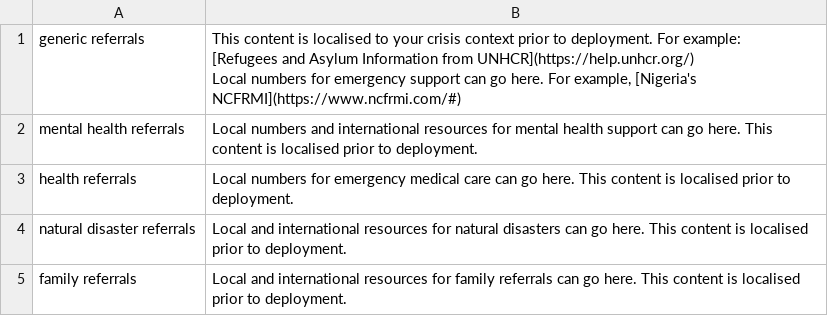
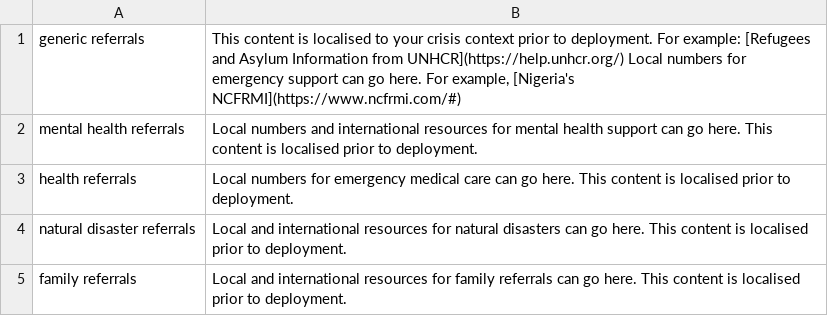
Before and after one commit to IDEMSInternational/plh-digital-content, a CSV file: translations/parent_text_crisis_palestine/en/referral_placeholders.csv, drawn as a sheet.

Commit message:
Update source file referral_placeholders.csv

```diff
--- a/translations/parent_text_crisis_palestine/en/referral_placeholders.csv
+++ b/translations/parent_text_crisis_palestine/en/referral_placeholders.csv
@@ -1,6 +1,2 @@
-generic referrals, "This content is localised to your crisis context prior to deployment. For example:
-
-[Refugees and Asylum Information from UNHCR](https://help.unhcr.org/)
-
-Local numbers for emergency support can go here. For example, [Nigeria's NCFRMI](https://www.ncfrmi.com/#)",
+generic referrals, "This content is localised to your crisis context prior to deployment. For example: [Refugees and Asylum Information from UNHCR](https://help.unhcr.org/) Local numbers for emergency support can go here. For example, [Nigeria's NCFRMI](https://www.ncfrmi.com/#)",
 mental health referrals, Local numbers and international resources for mental health support can go here. This content is localised prior to deployment.,
```
